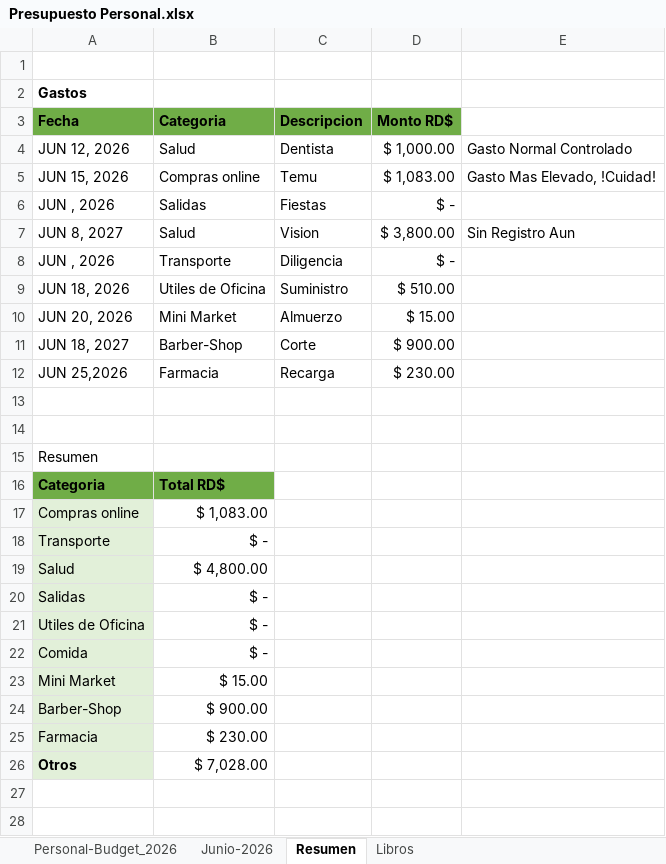
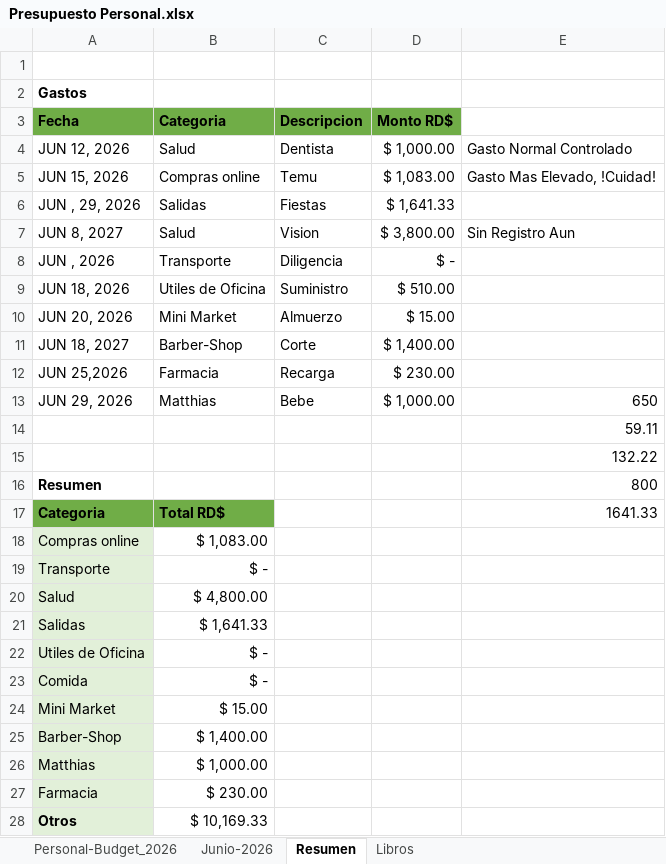
Before and after one commit to EdwinVillarTech/Tienda-sqlserver, an Excel workbook: EXCEL/Presupuesto Personal.xlsx, sheet Resumen, drawn as a sheet; values as stored, in another font and other column widths than the file's, no borders; conditional formats not drawn; addresses are those after the commit; the diff names each change by its address in the sheet, - before the commit and + after, or states it on an @@ line.

```diff
--- a/EXCEL/Presupuesto Personal.xlsx (sheet Resumen)
+++ b/EXCEL/Presupuesto Personal.xlsx (sheet Resumen)
-A6 (Fecha): JUN , 2026
+A6 (Fecha): JUN , 29, 2026
-D6 (Monto RD$): $ -
+D6 (Monto RD$): $ 1,641.33
-D11 (Monto RD$): $ 900.00
+D11 (Monto RD$): $ 1,400.00
-row 13: (empty)
+row 13: JUN 29, 2026 | Matthias | Bebe | $ 1,000.00 | 650
-E14: (empty)
+E14: 59.11
+row 15:  |  |  |  | 132.22
-A16 bold: off
+A16 bold: on
-E16: (empty)
+E16: 800
-E17: (empty)
+E17: 1641.33
-B21 (Categoria): $ -
+B21 (Categoria): $ 1,641.33
-B25 (Categoria): $ 900.00
+B25 (Categoria): $ 1,400.00
+row 26: Matthias | $ 1,000.00
-B28 (Categoria): $ 7,028.00
+B28 (Categoria): $ 10,169.33
```
Also changed, not shown: sheet Libros, formulas that keep their value, Atajos & Tecnicas.xlsx, EXCEL/Base-Datos-Empleados-Junio2026.xlsx, 4 other files.
